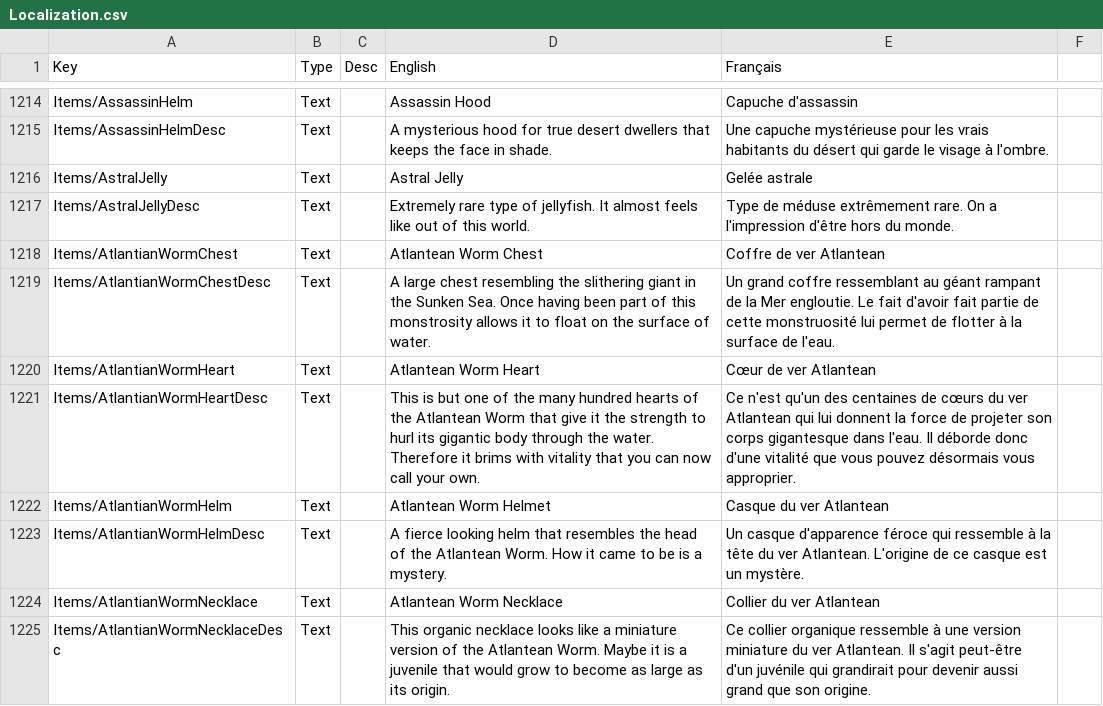
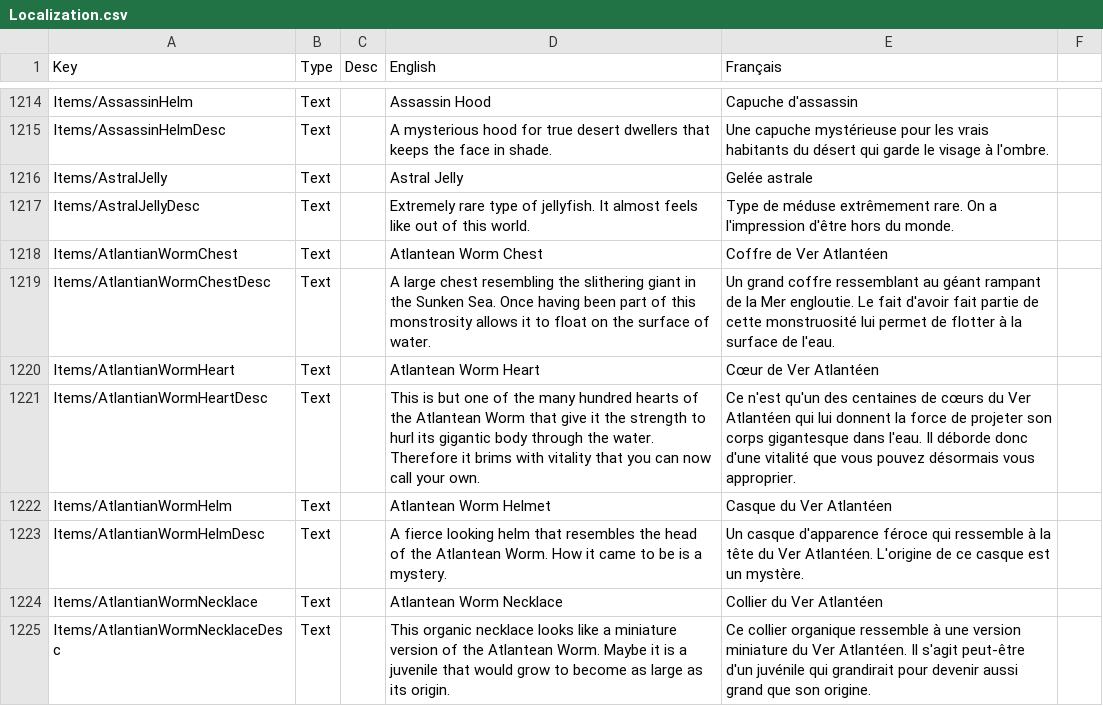
Before and after one commit to Arona74/CoreKeeper_FrenchTranslation, a CSV file: Localization.csv, drawn as a sheet; only a part is shown, gaps mark what is left out; the diff covers the shown part only.

Commit message:
Update Localization.csv

```diff
--- a/Localization.csv
+++ b/Localization.csv
@@ -1217,9 +1217,9 @@ Items/AstralJelly	Text		Astral Jelly	Gelée astrale
 Items/AstralJellyDesc	Text		Extremely rare type of jellyfish. It almost feels like out of this world.	Type de méduse extrêmement rare. On a l'impression d'être hors du monde.
-Items/AtlantianWormChest	Text		Atlantean Worm Chest	Coffre de ver Atlantean
+Items/AtlantianWormChest	Text		Atlantean Worm Chest	Coffre de Ver Atlantéen
 Items/AtlantianWormChestDesc	Text		A large chest resembling the slithering giant in the Sunken Sea. Once having been part of this monstrosity allows it to float on the surface of water.	Un grand coffre ressemblant au géant rampant de la Mer engloutie. Le fait d'avoir fait partie de cette monstruosité lui permet de flotter à la surface de l'eau.
-Items/AtlantianWormHeart	Text		Atlantean Worm Heart	Cœur de ver Atlantean
-Items/AtlantianWormHeartDesc	Text		This is but one of the many hundred hearts of the Atlantean Worm that give it the strength to hurl its gigantic body through the water. Therefore it brims with vitality that you can now call your own.	Ce n'est qu'un des centaines de cœurs du ver Atlantean qui lui donnent la force de projeter son corps gigantesque dans l'eau. Il déborde donc d'une vitalité que vous pouvez désormais vous approprier.
-Items/AtlantianWormHelm	Text		Atlantean Worm Helmet	Casque du ver Atlantean
-Items/AtlantianWormHelmDesc	Text		A fierce looking helm that resembles the head of the Atlantean Worm. How it came to be is a mystery.	Un casque d'apparence féroce qui ressemble à la tête du ver Atlantean. L'origine de ce casque est un mystère.
-Items/AtlantianWormNecklace	Text		Atlantean Worm Necklace	Collier du ver Atlantean
-Items/AtlantianWormNecklaceDesc	Text		This organic necklace looks like a miniature version of the Atlantean Worm. Maybe it is a juvenile that would grow to become as large as its origin.	Ce collier organique ressemble à une version miniature du ver Atlantean. Il s'agit peut-être d'un juvénile qui grandirait pour devenir aussi grand que son origine.
+Items/AtlantianWormHeart	Text		Atlantean Worm Heart	Cœur de Ver Atlantéen
+Items/AtlantianWormHeartDesc	Text		This is but one of the many hundred hearts of the Atlantean Worm that give it the strength to hurl its gigantic body through the water. Therefore it brims with vitality that you can now call your own.	Ce n'est qu'un des centaines de cœurs du Ver Atlantéen qui lui donnent la force de projeter son corps gigantesque dans l'eau. Il déborde donc d'une vitalité que vous pouvez désormais vous approprier.
+Items/AtlantianWormHelm	Text		Atlantean Worm Helmet	Casque du Ver Atlantéen
+Items/AtlantianWormHelmDesc	Text		A fierce looking helm that resembles the head of the Atlantean Worm. How it came to be is a mystery.	Un casque d'apparence féroce qui ressemble à la tête du Ver Atlantéen. L'origine de ce casque est un mystère.
+Items/AtlantianWormNecklace	Text		Atlantean Worm Necklace	Collier du Ver Atlantéen
+Items/AtlantianWormNecklaceDesc	Text		This organic necklace looks like a miniature version of the Atlantean Worm. Maybe it is a juvenile that would grow to become as large as its origin.	Ce collier organique ressemble à une version miniature du Ver Atlantéen. Il s'agit peut-être d'un juvénile qui grandirait pour devenir aussi grand que son origine.
```
Also changed, not shown: 33 edited cells elsewhere in this file.
